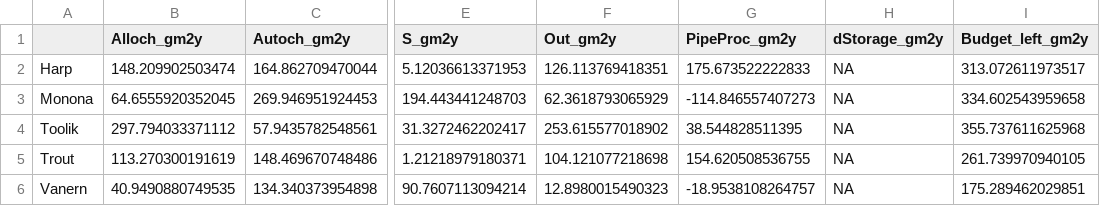
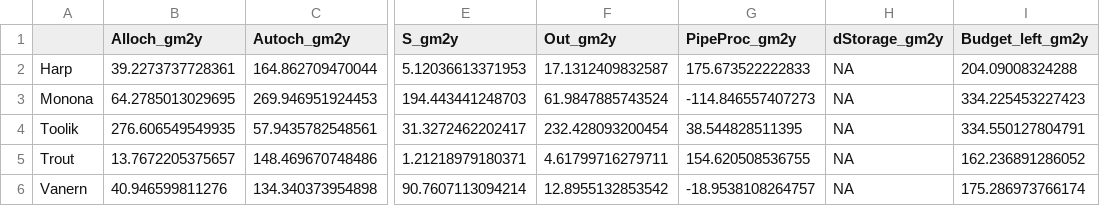
Before and after one commit to GLEON/SOS, a CSV file: FateOutputs_byLake.csv, drawn as a sheet; only a part is shown, gaps mark what is left out; the diff names each change by its address in the sheet, - before the commit and + after, or states it on an @@ line.

Commit message:
fate table

```diff
--- a/FateOutputs_byLake.csv
+++ b/FateOutputs_byLake.csv
-B2 (Alloch_gm2y): 148.209902503474
+B2 (Alloch_gm2y): 39.2273737728361
-F2 (Out_gm2y): 126.113769418351
+F2 (Out_gm2y): 17.1312409832587
-I2 (Budget_left_gm2y): 313.072611973517
+I2 (Budget_left_gm2y): 204.09008324288
-B3 (Alloch_gm2y): 64.6555920352045
+B3 (Alloch_gm2y): 64.2785013029695
-F3 (Out_gm2y): 62.3618793065929
+F3 (Out_gm2y): 61.9847885743524
-I3 (Budget_left_gm2y): 334.602543959658
+I3 (Budget_left_gm2y): 334.225453227423
-B4 (Alloch_gm2y): 297.794033371112
+B4 (Alloch_gm2y): 276.606549549935
-F4 (Out_gm2y): 253.615577018902
+F4 (Out_gm2y): 232.428093200454
-I4 (Budget_left_gm2y): 355.737611625968
+I4 (Budget_left_gm2y): 334.550127804791
-B5 (Alloch_gm2y): 113.270300191619
+B5 (Alloch_gm2y): 13.7672205375657
-F5 (Out_gm2y): 104.121077218698
+F5 (Out_gm2y): 4.61799716279711
-I5 (Budget_left_gm2y): 261.739970940105
+I5 (Budget_left_gm2y): 162.236891286052
-B6 (Alloch_gm2y): 40.9490880749535
+B6 (Alloch_gm2y): 40.946599811276
-F6 (Out_gm2y): 12.8980015490323
+F6 (Out_gm2y): 12.8955132853542
-I6 (Budget_left_gm2y): 175.289462029851
+I6 (Budget_left_gm2y): 175.286973766174
```
